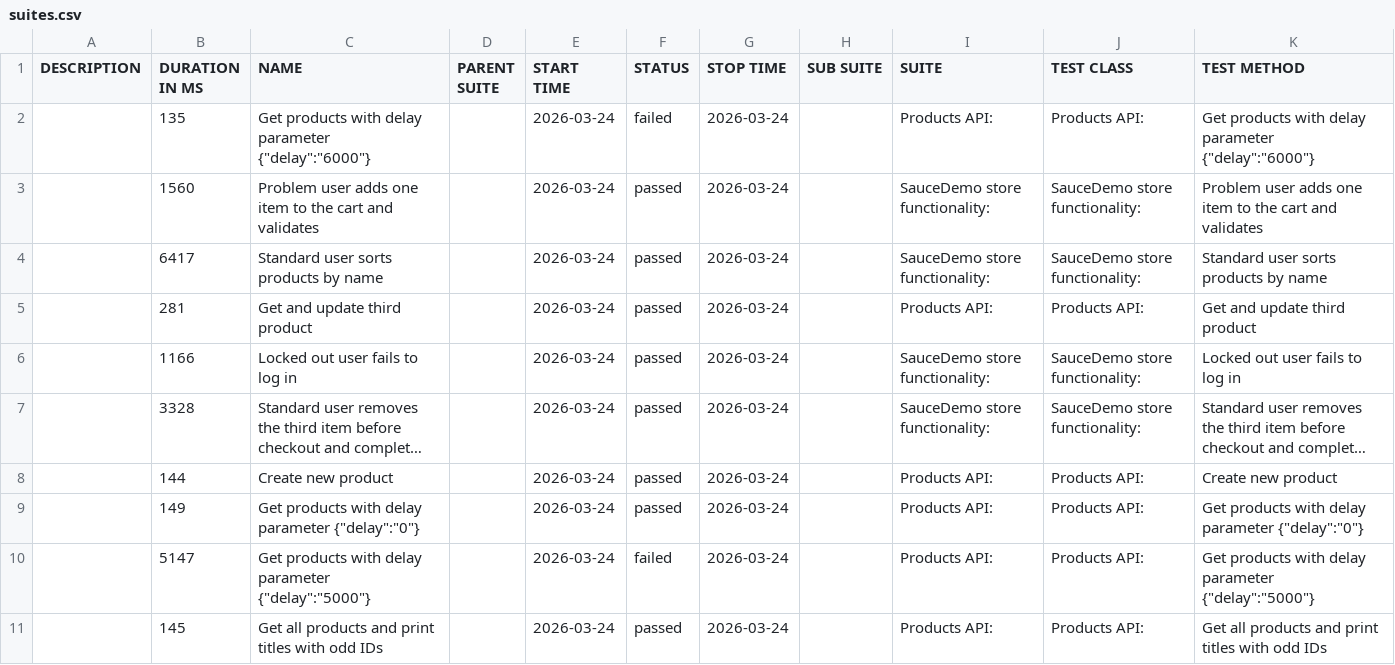
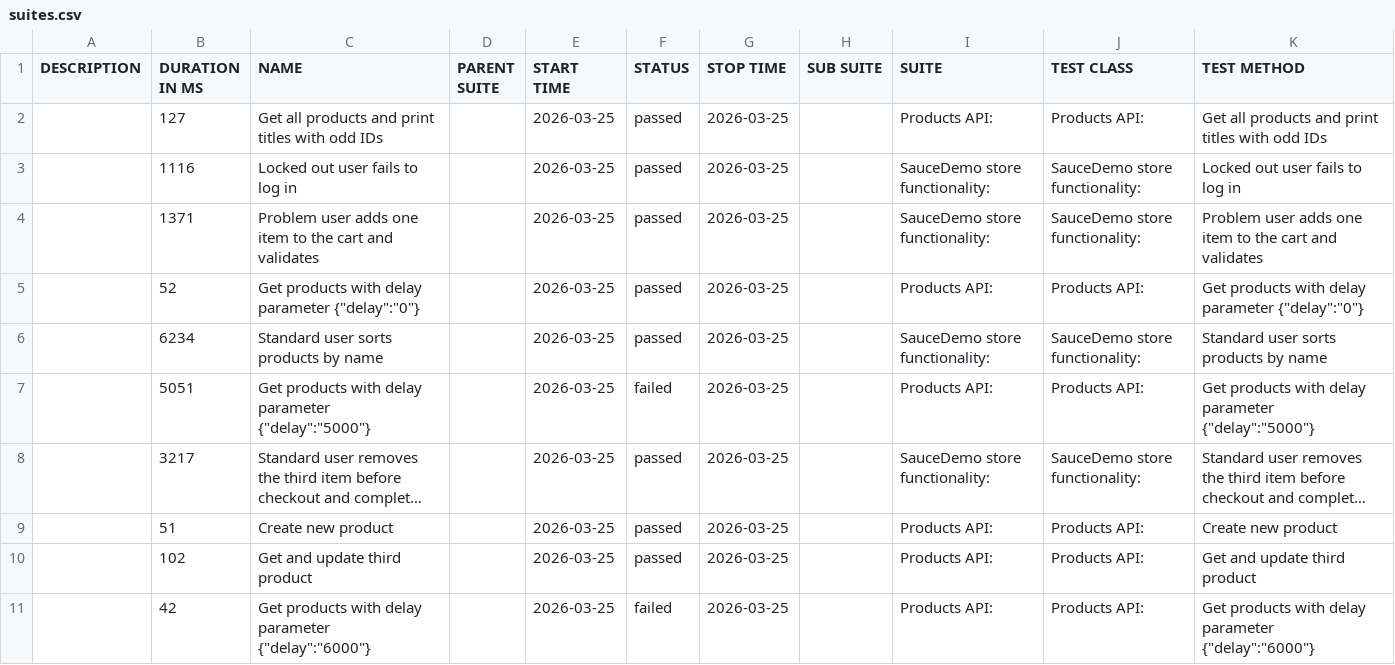
Before and after one commit to kkkrzychu/Recruitment_Task, a CSV file: data/suites.csv, drawn as a sheet; long unchanged cells end in …; removed rows and columns are numbered as before the commit, all else as after; the diff names each change by its address in the sheet, - before the commit and + after, or states it on an @@ line.

```diff
--- a/data/suites.csv
+++ b/data/suites.csv
-row 2:  | 135 | Get products with delay parameter {"delay":"6000"} |  | 2026-03-24 | failed | 2026-03-24 |  | Products API: | Products API: | Get products with delay parameter {"delay":"6000"}
+row 2:  | 127 | Get all products and print titles with odd IDs |  | 2026-03-25 | passed | 2026-03-25 |  | Products API: | Products API: | Get all products and print titles with odd IDs
+row 3:  | 1116 | Locked out user fails to log in |  | 2026-03-25 | passed | 2026-03-25 |  | SauceDemo store functionality: | SauceDemo store functionality: | Locked out user fails to log in
-B4 (DURATION IN MS): 1560
+B4 (DURATION IN MS): 1371
-E4 (START TIME): 2026-03-24
+E4 (START TIME): 2026-03-25
-G4 (STOP TIME): 2026-03-24
+G4 (STOP TIME): 2026-03-25
+row 5:  | 52 | Get products with delay parameter {"delay":"0"} |  | 2026-03-25 | passed | 2026-03-25 |  | Products API: | Products API: | Get products with delay parameter {"delay":"0"}
-B6 (DURATION IN MS): 6417
+B6 (DURATION IN MS): 6234
-E6 (START TIME): 2026-03-24
+E6 (START TIME): 2026-03-25
-G6 (STOP TIME): 2026-03-24
+G6 (STOP TIME): 2026-03-25
-row 5:  | 281 | Get and update third product |  | 2026-03-24 | passed | 2026-03-24 |  | Products API: | Products API: | Get and update third product
-row 6:  | 1166 | Locked out user fails to log in |  | 2026-03-24 | passed | 2026-03-24 |  | SauceDemo store functionality: | SauceDemo store functionality: | Locked out user fails to log in
+row 7:  | 5051 | Get products with delay parameter {"delay":"5000"} |  | 2026-03-25 | failed | 2026-03-25 |  | Products API: | Products API: | Get products with delay parameter {"delay":"5000"}
-B8 (DURATION IN MS): 3328
+B8 (DURATION IN MS): 3217
-E8:E11 (START TIME): 2026-03-24
+E8:E11 (START TIME): 2026-03-25
-G8:G11 (STOP TIME): 2026-03-24
+G8:G11 (STOP TIME): 2026-03-25
-B9 (DURATION IN MS): 144
+B9 (DURATION IN MS): 51
-B10 (DURATION IN MS): 149
+B10 (DURATION IN MS): 102
-C10 (NAME): Get products with delay parameter {"delay":"0"}
+C10 (NAME): Get and update third product
-K10 (TEST METHOD): Get products with delay parameter {"delay":"0"}
+K10 (TEST METHOD): Get and update third product
-B11 (DURATION IN MS): 5147
+B11 (DURATION IN MS): 42
-C11 (NAME): …delay parameter {"delay":"5000"}
+C11 (NAME): …delay parameter {"delay":"6000"}
-K11 (TEST METHOD): …delay parameter {"delay":"5000"}
+K11 (TEST METHOD): …delay parameter {"delay":"6000"}
-row 11:  | 145 | Get all products and print titles with odd IDs |  | 2026-03-24 | passed | 2026-03-24 |  | Products API: | Products API: | Get all products and print titles with odd IDs
```
Also changed, not shown: 36 other files.
